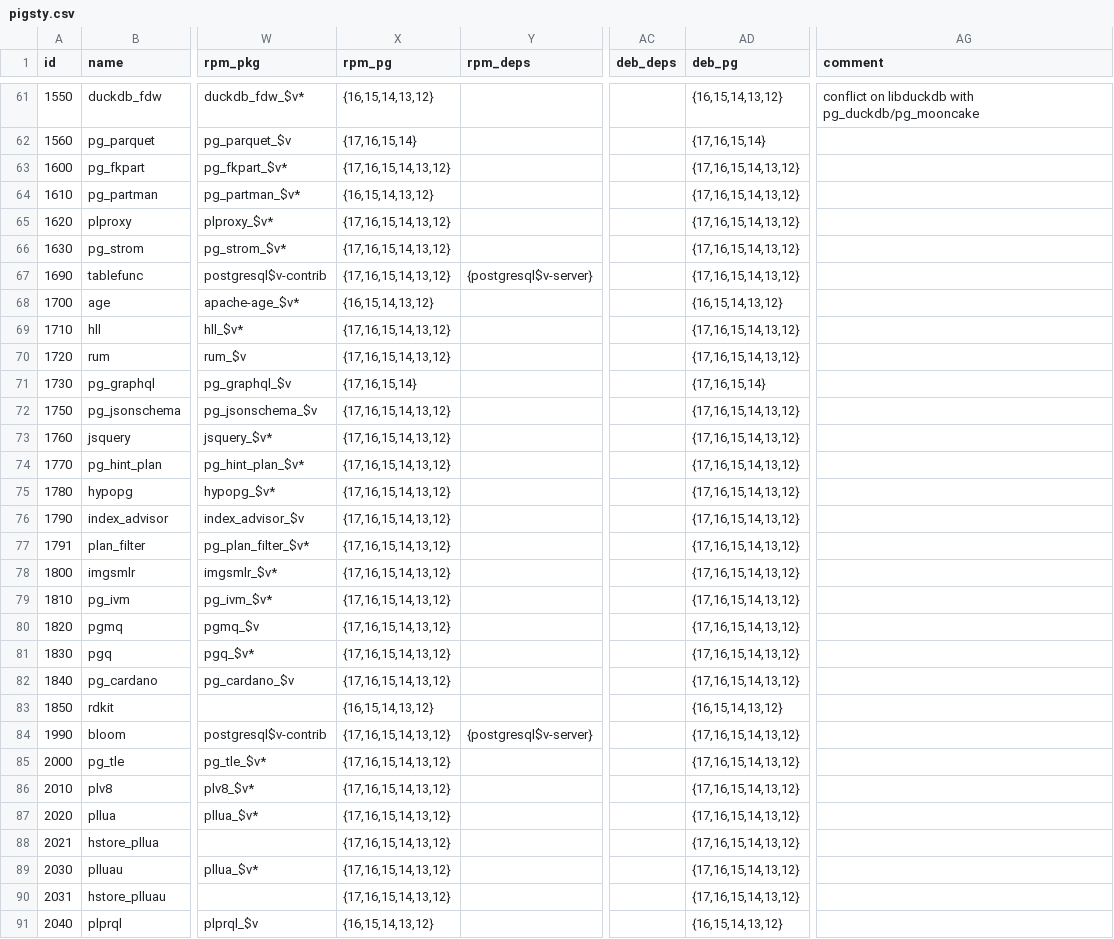
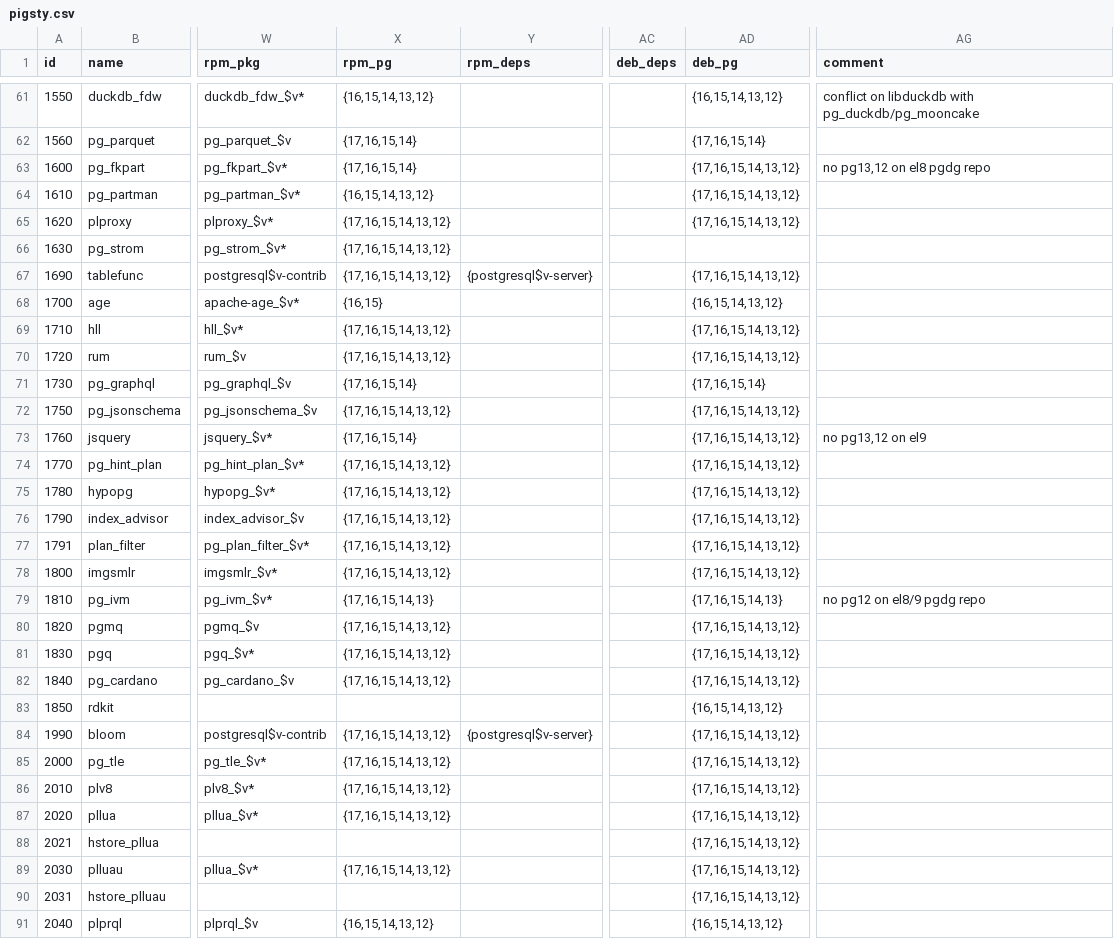
Before and after one commit to pgsty/extension, a CSV file: data/pigsty.csv, drawn as a sheet; only a part is shown, gaps mark what is left out; the diff covers the shown part only; the diff names each change by its address in the sheet, - before the commit and + after, or states it on an @@ line.

Commit message:
calibrate pgdg apt/yum repo major ver availability

```diff
--- a/data/pigsty.csv
+++ b/data/pigsty.csv
-X63 (rpm_pg): {17,16,15,14,13,12}
+X63 (rpm_pg): {17,16,15,14}
-AG63 (comment): (empty)
+AG63 (comment): no pg13,12 on el8 pgdg repo
-AD66 (deb_pg): {17,16,15,14,13,12}
+AD66 (deb_pg): (empty)
-X68 (rpm_pg): {16,15,14,13,12}
+X68 (rpm_pg): {16,15}
-X73 (rpm_pg): {17,16,15,14,13,12}
+X73 (rpm_pg): {17,16,15,14}
-AG73 (comment): (empty)
+AG73 (comment): no pg13,12 on el9
-X79 (rpm_pg): {17,16,15,14,13,12}
+X79 (rpm_pg): {17,16,15,14,13}
-AD79 (deb_pg): {17,16,15,14,13,12}
+AD79 (deb_pg): {17,16,15,14,13}
-AG79 (comment): (empty)
+AG79 (comment): no pg12 on el8/9 pgdg repo
-X83 (rpm_pg): {16,15,14,13,12}
+X83 (rpm_pg): (empty)
-X88 (rpm_pg): {17,16,15,14,13,12}
+X88 (rpm_pg): (empty)
-X90 (rpm_pg): {17,16,15,14,13,12}
+X90 (rpm_pg): (empty)
```
Also changed, not shown: 48 edited cells elsewhere in this file, 40 other files.
